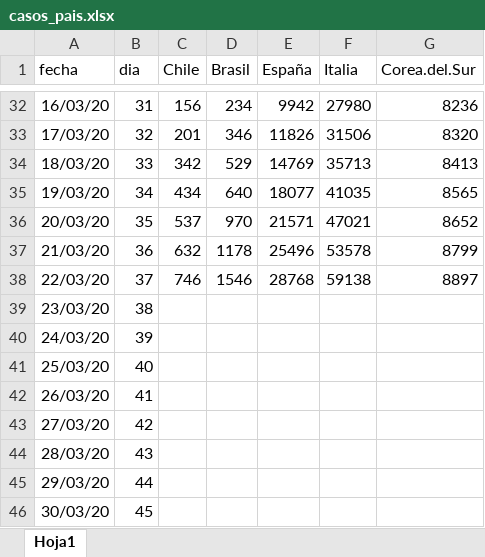
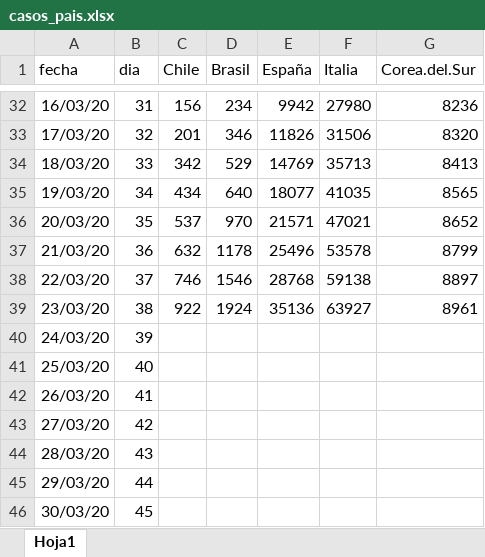
Before and after one commit to clbustos/analisis_covid19_chile, an Excel workbook: casos_pais.xlsx, sheet Hoja1, drawn as a sheet; only a part is shown, gaps mark what is left out; values as stored, in another font and other column widths than the file's, no borders; the diff names each change by its address in the sheet, - before the commit and + after, or states it on an @@ line.

```diff
--- a/casos_pais.xlsx (sheet Hoja1)
+++ b/casos_pais.xlsx (sheet Hoja1)
-C39 (Chile): (empty)
+C39 (Chile): 922
-D39 (Brasil): (empty)
+D39 (Brasil): 1924
-E39 (España): (empty)
+E39 (España): 35136
-F39 (Italia): (empty)
+F39 (Italia): 63927
-G39 (Corea.del.Sur): (empty)
+G39 (Corea.del.Sur): 8961
```
Also changed, not shown: casos_chile_regiones.xlsx, 7 other files.
